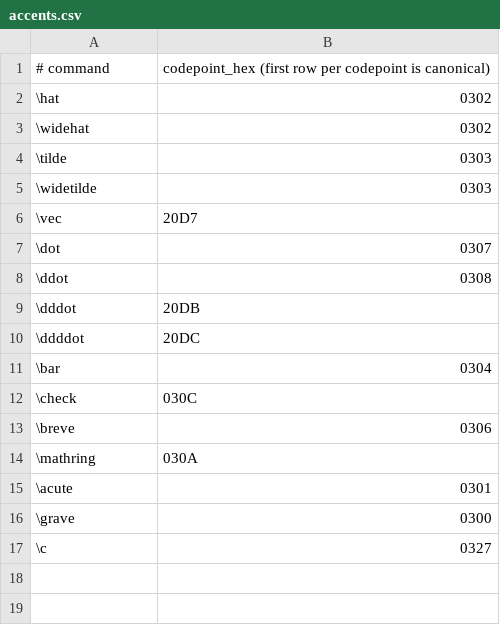
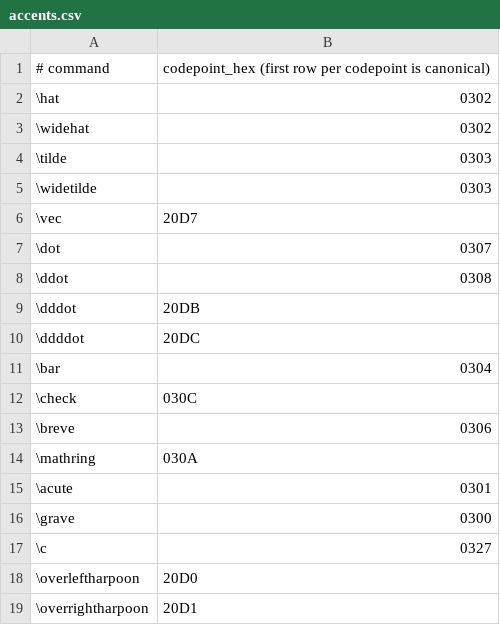
Before and after one commit to benjamin-pham/FormulaConvert, a CSV file: src/FormulaConvert.Core/Data/accents.csv, drawn as a sheet; the diff names each change by its address in the sheet, - before the commit and + after, or states it on an @@ line.

Commit message:
feat: add missing Word symbols/functions/nary/accents and replace PUA codepoints

```diff
--- a/src/FormulaConvert.Core/Data/accents.csv
+++ b/src/FormulaConvert.Core/Data/accents.csv
+row 18: \overleftharpoon | 20D0
+row 19: \overrightharpoon | 20D1
```
Also changed, not shown: src/FormulaConvert.Core/Data/aliases.csv, src/FormulaConvert.Core/Data/nary.csv, 7 other files.
